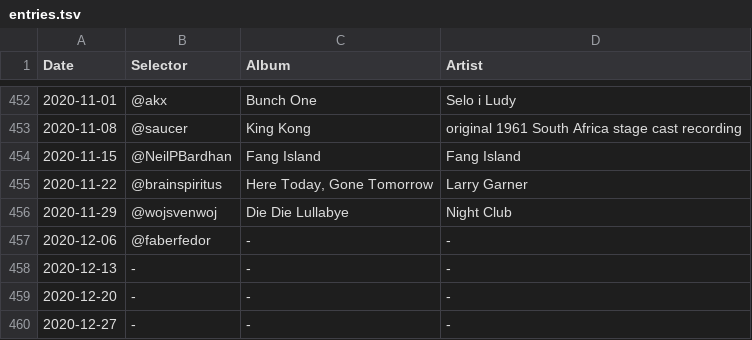
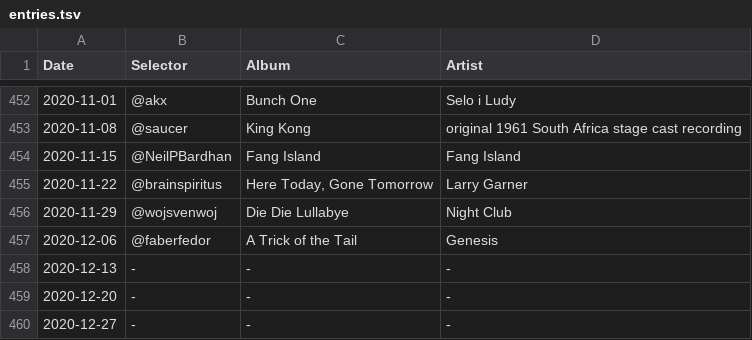
Before and after one commit to akx/listeningclub, a TSV file: entries.tsv, drawn as a sheet; only a part is shown, gaps mark what is left out.

Commit message:
It was a Genesis

```diff
--- a/entries.tsv
+++ b/entries.tsv
@@ -456,3 +456,3 @@ Date	Selector	Album	Artist
 2020-11-29	@wojsvenwoj	Die Die Lullabye	Night Club
-2020-12-06	@faberfedor	-	-
+2020-12-06	@faberfedor	A Trick of the Tail	Genesis
 2020-12-13	-	-	-
```
